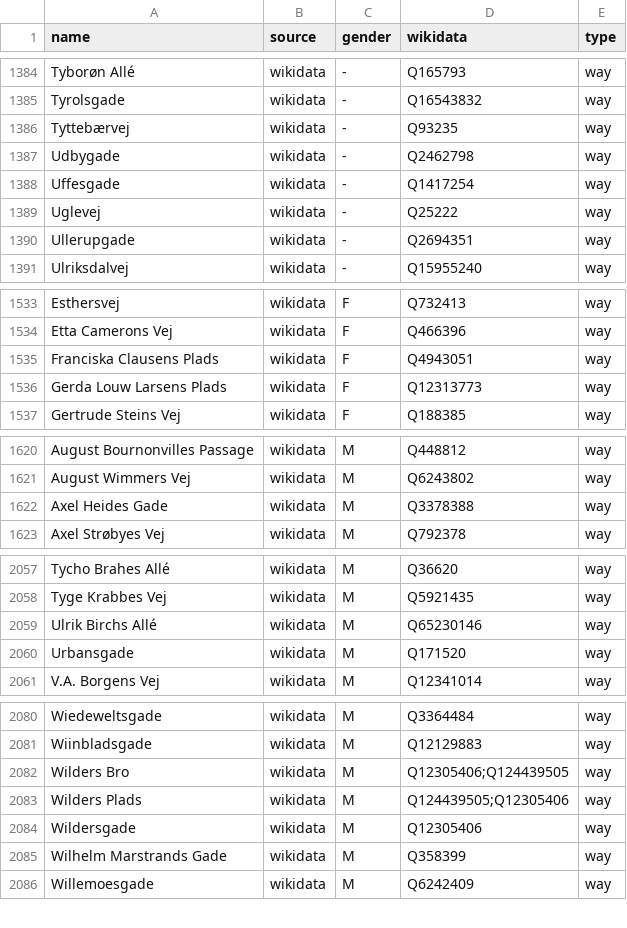
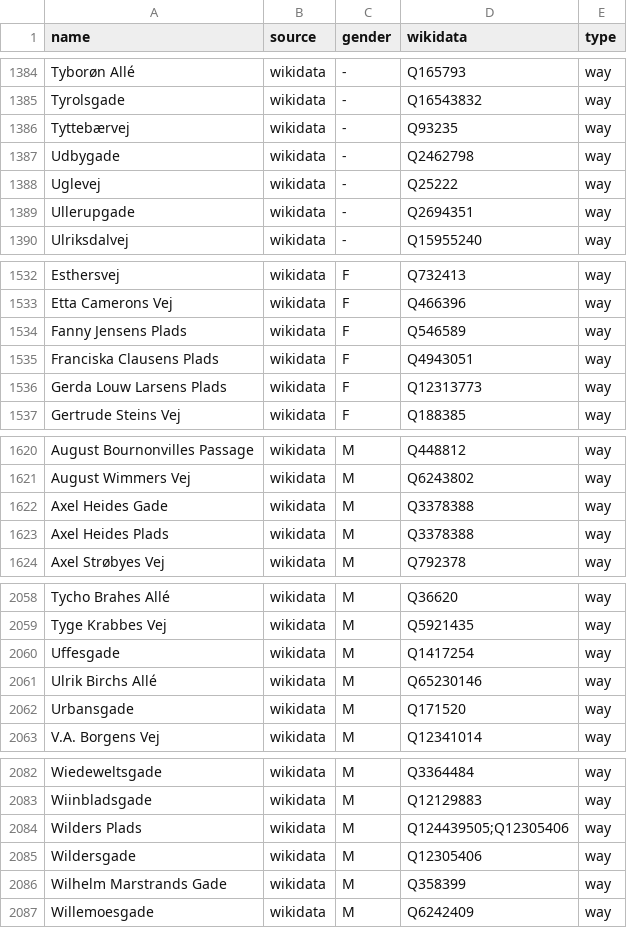
Before and after one commit to EqualStreetNames/equalstreetnames-copenhagen, a CSV file: data/gender.csv, drawn as a sheet; only a part is shown, gaps mark what is left out; removed rows and columns are numbered as before the commit, all else as after; the diff covers the shown part only; the diff names each change by its address in the sheet, - before the commit and + after, or states it on an @@ line.

```diff
--- a/data/gender.csv
+++ b/data/gender.csv
-row 1388: Uffesgade | wikidata | - | Q1417254 | way
+row 1534: Fanny Jensens Plads | wikidata | F | Q546589 | way
+row 1623: Axel Heides Plads | wikidata | M | Q3378388 | way
+row 2060: Uffesgade | wikidata | M | Q1417254 | way
-row 2082: Wilders Bro | wikidata | M | Q12305406;Q124439505 | way
```
Also changed, not shown: 1 edited cell elsewhere in this file, data/other.csv, 4 other files.
